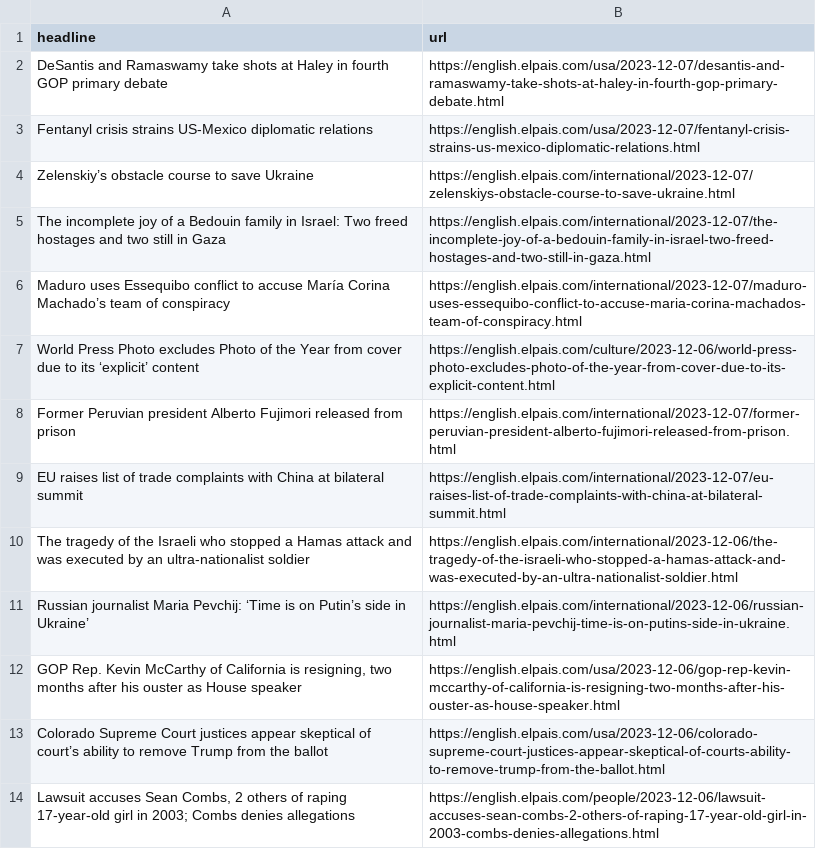
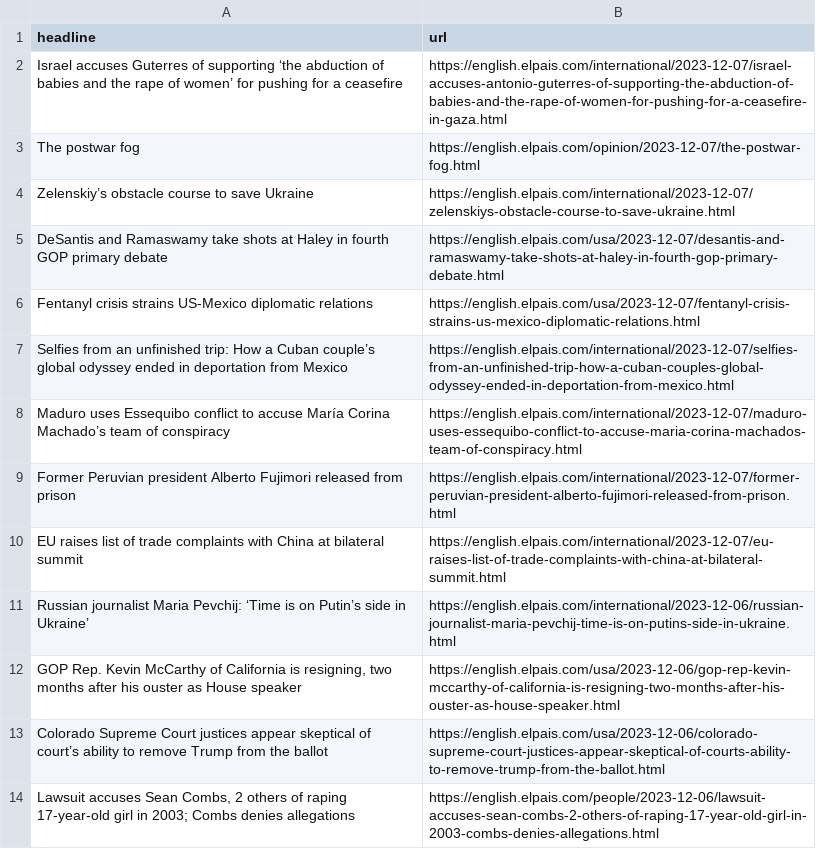
Before and after one commit to dlaiu/headlines-scraper, a CSV file: headlines.csv, drawn as a sheet; only a part is shown.

```diff
--- a/headlines.csv
+++ b/headlines.csv
@@ -1,11 +1,11 @@
 headline,url
+Israel accuses Guterres of supporting ‘the abduction of babies and the rape of women’ for pushing for a ceasefire,https://english.elpais.com/international/2023-12-07/israel-accuses-antonio-guterres-of-supporting-the-abduction-of-babies-and-the-rape-of-women-for-pushing-for-a-ceasefire-in-gaza.html
+The postwar fog,https://english.elpais.com/opinion/2023-12-07/the-postwar-fog.html
+Zelenskiy’s obstacle course to save Ukraine,https://english.elpais.com/international/2023-12-07/zelenskiys-obstacle-course-to-save-ukraine.html
 DeSantis and Ramaswamy take shots at Haley in fourth GOP primary debate,https://english.elpais.com/usa/2023-12-07/desantis-and-ramaswamy-take-shots-at-haley-in-fourth-gop-primary-debate.html
 Fentanyl crisis strains US-Mexico diplomatic relations,https://english.elpais.com/usa/2023-12-07/fentanyl-crisis-strains-us-mexico-diplomatic-relations.html
-Zelenskiy’s obstacle course to save Ukraine,https://english.elpais.com/international/2023-12-07/zelenskiys-obstacle-course-to-save-ukraine.html
-The incomplete joy of a Bedouin family in Israel: Two freed hostages and two still in Gaza,https://english.elpais.com/international/2023-12-07/the-incomplete-joy-of-a-bedouin-family-in-israel-two-freed-hostages-and-two-still-in-gaza.html
+Selfies from an unfinished trip: How a Cuban couple’s global odyssey ended in deportation from Mexico,https://english.elpais.com/international/2023-12-07/selfies-from-an-unfinished-trip-how-a-cuban-couples-global-odyssey-ended-in-deportation-from-mexico.html
 Maduro uses Essequibo conflict to accuse María Corina Machado’s team of conspiracy,https://english.elpais.com/international/2023-12-07/maduro-uses-essequibo-conflict-to-accuse-maria-corina-machados-team-of-conspiracy.html
-World Press Photo excludes Photo of the Year from cover due to its ‘explicit’ content,https://english.elpais.com/culture/2023-12-06/world-press-photo-excludes-photo-of-the-year-from-cover-due-to-its-explicit-content.html
 Former Peruvian president Alberto Fujimori released from prison,https://english.elpais.com/international/2023-12-07/former-peruvian-president-alberto-fujimori-released-from-prison.html
 EU raises list of trade complaints with China at bilateral summit,https://english.elpais.com/international/2023-12-07/eu-raises-list-of-trade-complaints-with-china-at-bilateral-summit.html
-The tragedy of the Israeli who stopped a Hamas attack and was executed by an ultra-nationalist soldier ,https://english.elpais.com/international/2023-12-06/the-tragedy-of-the-israeli-who-stopped-a-hamas-attack-and-was-executed-by-an-ultra-nationalist-soldier.html
 Russian journalist Maria Pevchij: ‘Time is on Putin’s side in Ukraine’,https://english.elpais.com/international/2023-12-06/russian-journalist-maria-pevchij-time-is-on-putins-side-in-ukraine.html
```
